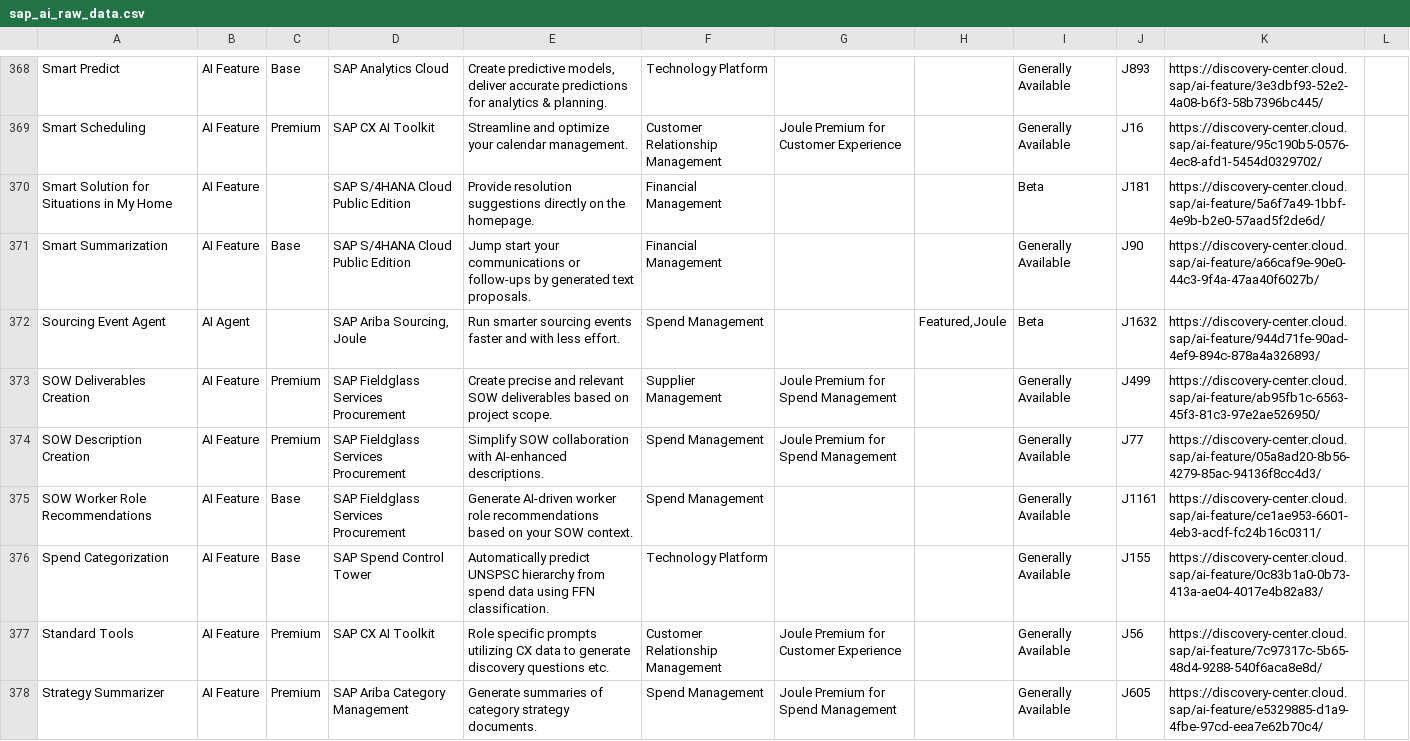
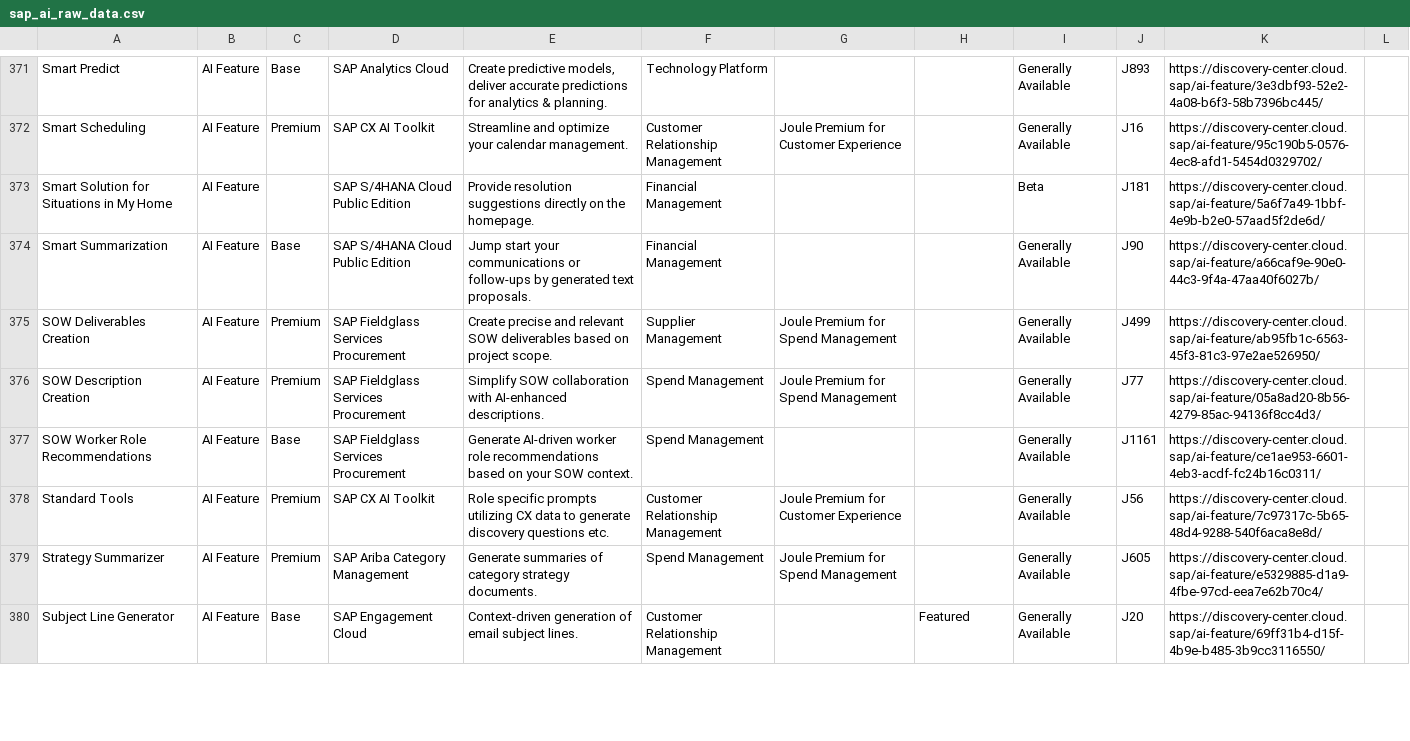
Before and after one commit to jwanOo/ai-readiness-check, a CSV file: Agents Discovery/sap_ai_raw_data.csv, drawn as a sheet; only a part is shown, gaps mark what is left out; the shorter side is filled out with more unchanged rows; removed rows and columns are numbered as before the commit, all else as after; the diff covers the shown part only; the diff names each change by its address in the sheet, - before the commit and + after, or states it on an @@ line.

```diff
--- a/Agents Discovery/sap_ai_raw_data.csv
+++ b/Agents Discovery/sap_ai_raw_data.csv
-row 372: Sourcing Event Agent | AI Agent |  | SAP Ariba Sourcing‚ Joule | Run smarter sourcing events faster and with less effort. | Spend Management |  | Featured‚Joule | Beta | J1632 | https://discovery-center.cloud.sap/ai-feature/944d71fe-90ad-4ef9-894c-878a4a326893/
-row 376: Spend Categorization | AI Feature | Base | SAP Spend Control Tower | Automatically predict UNSPSC hierarchy from spend data using FFN classification. | Technology Platform |  |  | Generally Available | J155 | https://discovery-center.cloud.sap/ai-feature/0c83b1a0-0b73-413a-ae04-4017e4b82a83/
```
Also changed, not shown: 3 added rows, 1 removed row and 28 edited cells elsewhere in this file, public/sap_ai_data.csv.
